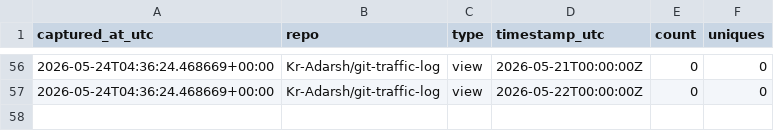
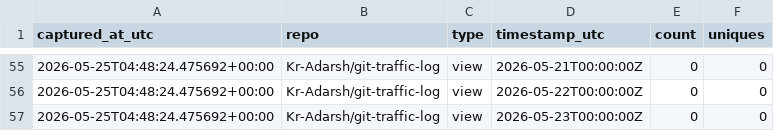
Before and after one commit to Kr-Adarsh/git-traffic-log, a CSV file: traffic/traffic_log.csv, drawn as a sheet; only a part is shown, gaps mark what is left out; the diff covers the shown part only.

```diff
--- a/traffic/traffic_log.csv
+++ b/traffic/traffic_log.csv
@@ -56,2 +55,3 @@ captured_at_utc,repo,type,timestamp_utc,count,uniques
-2026-05-24T04:36:24.468669+00:00,Kr-Adarsh/git-traffic-log,view,2026-05-21T00:00:00Z,0,0
-2026-05-24T04:36:24.468669+00:00,Kr-Adarsh/git-traffic-log,view,2026-05-22T00:00:00Z,0,0
+2026-05-25T04:48:24.475692+00:00,Kr-Adarsh/git-traffic-log,view,2026-05-21T00:00:00Z,0,0
+2026-05-25T04:48:24.475692+00:00,Kr-Adarsh/git-traffic-log,view,2026-05-22T00:00:00Z,0,0
+2026-05-25T04:48:24.475692+00:00,Kr-Adarsh/git-traffic-log,view,2026-05-23T00:00:00Z,0,0
```
Also changed, not shown: 3 added rows, 4 removed rows and 50 edited cells elsewhere in this file.
